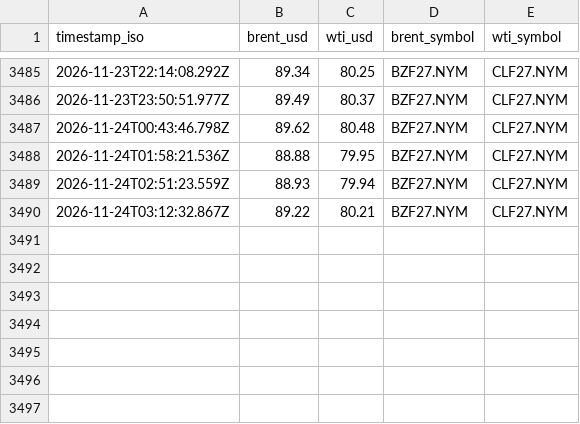
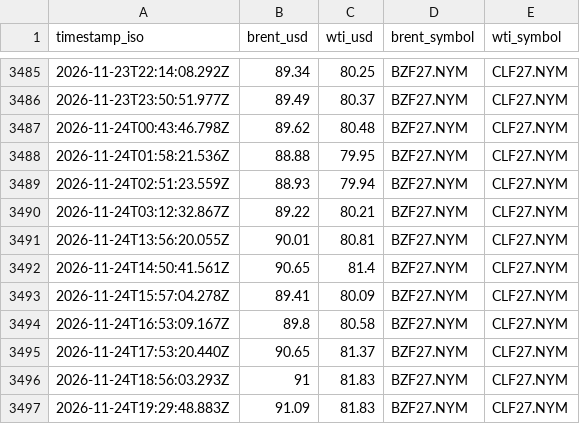
Before and after one commit to supamanluva/hormuz-watch, a CSV file: history/oil.csv, drawn as a sheet; only a part is shown, gaps mark what is left out; the diff names each change by its address in the sheet, - before the commit and + after, or states it on an @@ line.

```diff
--- a/history/oil.csv
+++ b/history/oil.csv
+row 3491: 2026-11-24T13:56:20.055Z | 90.01 | 80.81 | BZF27.NYM | CLF27.NYM
+row 3492: 2026-11-24T14:50:41.561Z | 90.65 | 81.4 | BZF27.NYM | CLF27.NYM
+row 3493: 2026-11-24T15:57:04.278Z | 89.41 | 80.09 | BZF27.NYM | CLF27.NYM
+row 3494: 2026-11-24T16:53:09.167Z | 89.8 | 80.58 | BZF27.NYM | CLF27.NYM
+row 3495: 2026-11-24T17:53:20.440Z | 90.65 | 81.37 | BZF27.NYM | CLF27.NYM
+row 3496: 2026-11-24T18:56:03.293Z | 91 | 81.83 | BZF27.NYM | CLF27.NYM
+row 3497: 2026-11-24T19:29:48.883Z | 91.09 | 81.83 | BZF27.NYM | CLF27.NYM
```
Also changed, not shown: history/events.csv, history/status_history.csv, 1 other file.
